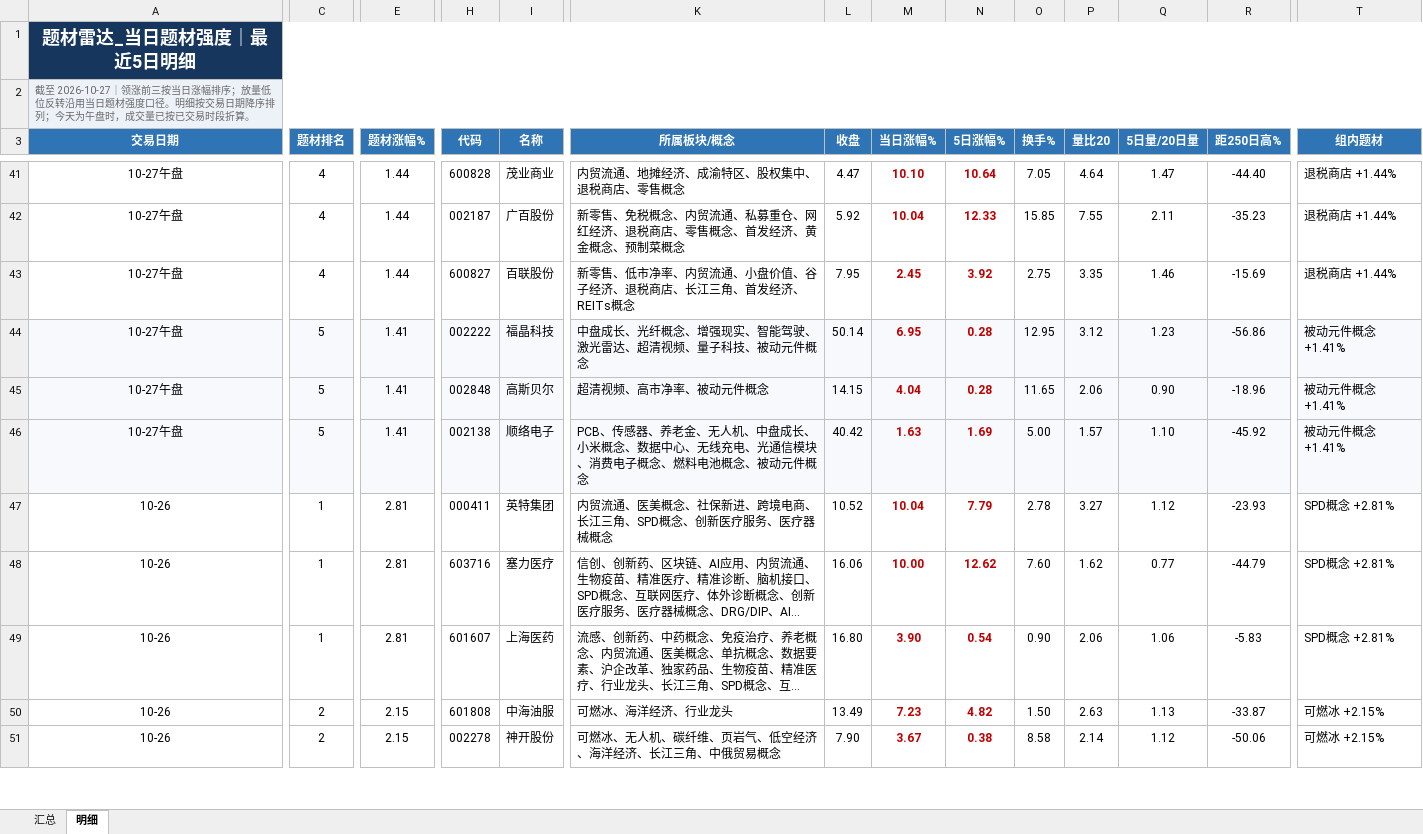
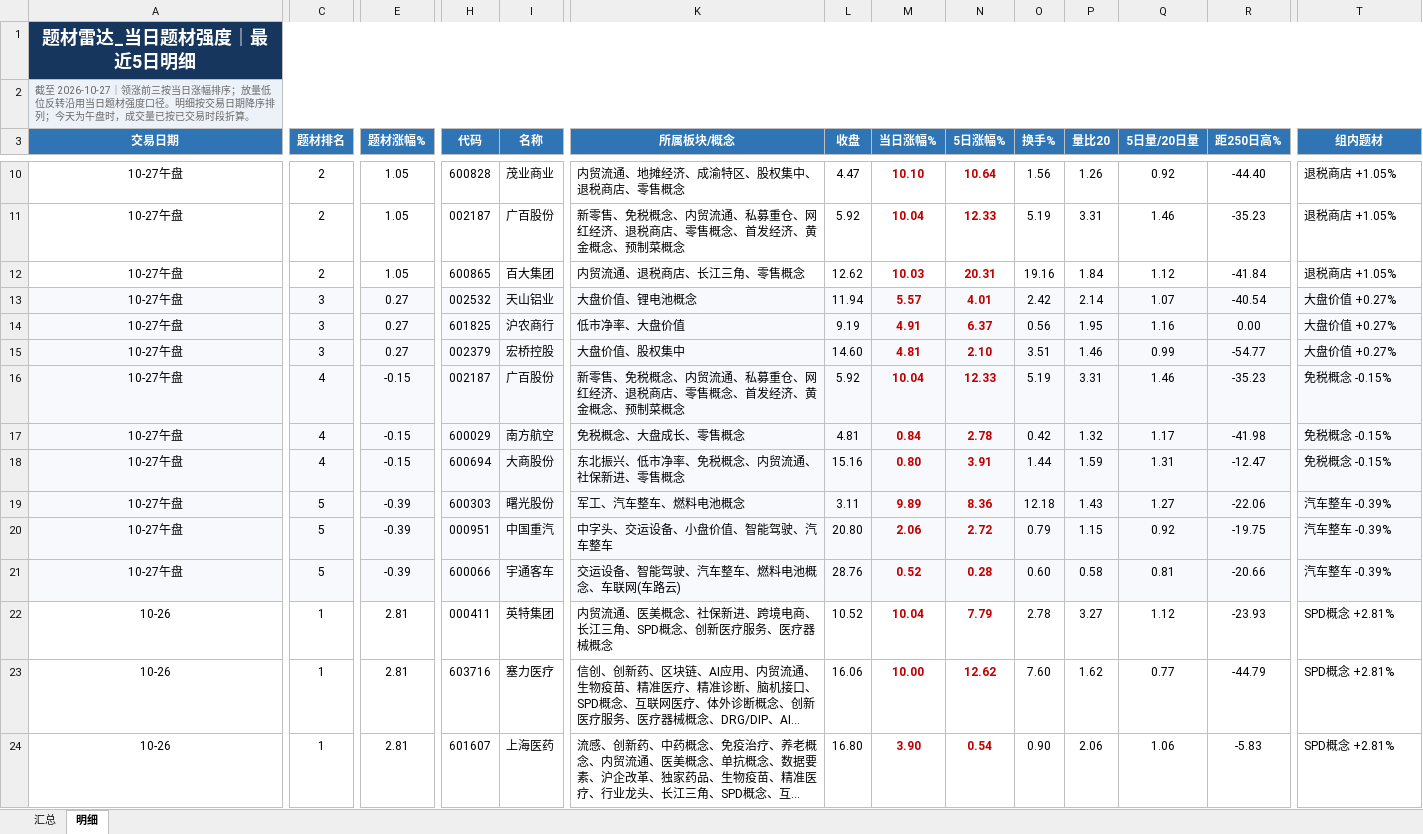
Before and after one commit to nancybhc/a-share-blast-lab, an Excel workbook: data/theme_strength_latest.xlsx, sheet 明细, drawn as a sheet; only a part is shown, gaps mark what is left out; the shorter side is filled out with more unchanged rows; long unchanged cells end in …; values as stored, in another font and other column widths than the file's, no borders; removed rows and columns are numbered as before the commit, all else as after; rows hold the shown columns only; the diff covers the shown part only; the diff names each change by its address in the sheet, - before the commit and + after, or states it on an @@ line.

```diff
--- a/data/theme_strength_latest.xlsx (sheet 明细)
+++ b/data/theme_strength_latest.xlsx (sheet 明细)
-C10:C12 (题材排名): 4
+C10:C12 (题材排名): 2
-E10:E12 (题材涨幅%): 1.44
+E10:E12 (题材涨幅%): 1.05
-O10 (换手%): 7.05
+O10 (换手%): 1.56
-P10 (量比20): 4.64
+P10 (量比20): 1.26
-Q10 (5日量/20日量): 1.47
+Q10 (5日量/20日量): 0.92
-T10:T12 (组内题材): 退税商店 +1.44%
+T10:T12 (组内题材): 退税商店 +1.05%
-O11 (换手%): 15.85
+O11 (换手%): 5.19
-P11 (量比20): 7.55
+P11 (量比20): 3.31
-Q11 (5日量/20日量): 2.11
+Q11 (5日量/20日量): 1.46
-H12 (代码): 600827
+H12 (代码): 600865
-I12 (名称): 百联股份
+I12 (名称): 百大集团
-K12 (所属板块/概念): 新零售、低市净率、内贸流通、小盘价值、谷子经济、退税商店、长江三角、首发经济、REITs概念
+K12 (所属板块/概念): 内贸流通、退税商店、长江三角、零售概念
-L12 (收盘): 7.95
+L12 (收盘): 12.62
-M12 (当日涨幅%): 2.45
+M12 (当日涨幅%): 10.03
-N12 (5日涨幅%): 3.92
+N12 (5日涨幅%): 20.31
-O12 (换手%): 2.75
+O12 (换手%): 19.16
-P12 (量比20): 3.35
+P12 (量比20): 1.84
-Q12 (5日量/20日量): 1.46
+Q12 (5日量/20日量): 1.12
-R12 (距250日高%): -15.69
+R12 (距250日高%): -41.84
-row 44: 10-27午盘 | 5 | 1.41 | 002222 | 福晶科技 | 中盘成长、光纤概念、增强现实、智能驾驶、激光雷达、超清视频、量子科技、被动元件概念 | 50.14 | 6.95 | 0.28 | 12.95 | 3.12 | 1.23 | -56.86 | 被动元件概念 +1.41%
-row 45: 10-27午盘 | 5 | 1.41 | 002848 | 高斯贝尔 | 超清视频、高市净率、被动元件概念 | 14.15 | 4.04 | 0.28 | 11.65 | 2.06 | 0.90 | -18.96 | 被动元件概念 +1.41%
-row 46: 10-27午盘 | 5 | 1.41 | 002138 | 顺络电子 | PCB、传感器、养老金、无人机、中盘成长、小米概念、数据中心、无线充电、光通信模块、消费电子概念、燃料电池概念、被动元件概念 | 40.42 | 1.63 | 1.69 | 5.00 | 1.57 | 1.10 | -45.92 | 被动元件概念 +1.41%
+row 13: 10-27午盘 | 3 | 0.27 | 002532 | 天山铝业 | 大盘价值、锂电池概念 | 11.94 | 5.57 | 4.01 | 2.42 | 2.14 | 1.07 | -40.54 | 大盘价值 +0.27%
+row 14: 10-27午盘 | 3 | 0.27 | 601825 | 沪农商行 | 低市净率、大盘价值 | 9.19 | 4.91 | 6.37 | 0.56 | 1.95 | 1.16 | 0.00 | 大盘价值 +0.27%
+row 15: 10-27午盘 | 3 | 0.27 | 002379 | 宏桥控股 | 大盘价值、股权集中 | 14.60 | 4.81 | 2.10 | 3.51 | 1.46 | 0.99 | -54.77 | 大盘价值 +0.27%
+row 16: 10-27午盘 | 4 | -0.15 | 002187 | 广百股份 | 新零售、免税概念、内贸流通、私募重仓、网红经济、退税商店、零售概念、首发经济、黄金概念、预制菜概念 | 5.92 | 10.04 | 12.33 | 5.19 | 3.31 | 1.46 | -35.23 | 免税概念 -0.15%
+row 17: 10-27午盘 | 4 | -0.15 | 600029 | 南方航空 | 免税概念、大盘成长、零售概念 | 4.81 | 0.84 | 2.78 | 0.42 | 1.32 | 1.17 | -41.98 | 免税概念 -0.15%
+row 18: 10-27午盘 | 4 | -0.15 | 600694 | 大商股份 | 东北振兴、低市净率、免税概念、内贸流通、社保新进、零售概念 | 15.16 | 0.80 | 3.91 | 1.44 | 1.59 | 1.31 | -12.47 | 免税概念 -0.15%
+row 19: 10-27午盘 | 5 | -0.39 | 600303 | 曙光股份 | 军工、汽车整车、燃料电池概念 | 3.11 | 9.89 | 8.36 | 12.18 | 1.43 | 1.27 | -22.06 | 汽车整车 -0.39%
+row 20: 10-27午盘 | 5 | -0.39 | 000951 | 中国重汽 | 中字头、交运设备、小盘价值、智能驾驶、汽车整车 | 20.80 | 2.06 | 2.72 | 0.79 | 1.15 | 0.92 | -19.75 | 汽车整车 -0.39%
+row 21: 10-27午盘 | 5 | -0.39 | 600066 | 宇通客车 | 交运设备、智能驾驶、汽车整车、燃料电池概念、车联网(车路云) | 28.76 | 0.52 | 0.28 | 0.60 | 0.58 | 0.81 | -20.66 | 汽车整车 -0.39%
```
Also changed, not shown: 2 added rows, 33 removed rows and 33 edited cells elsewhere in this sheet, sheet 汇总, 10 other files.
